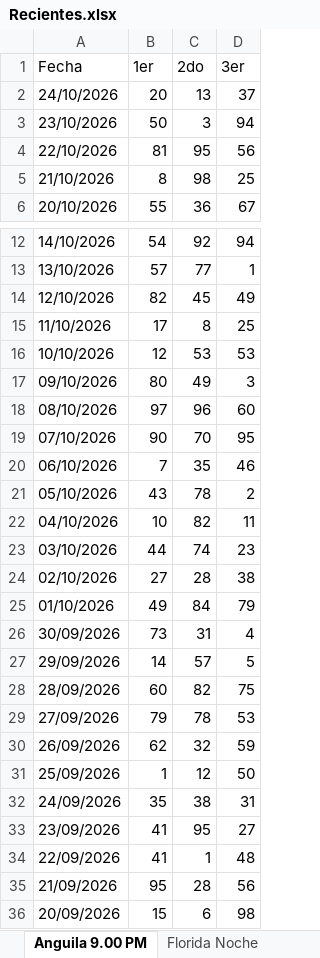
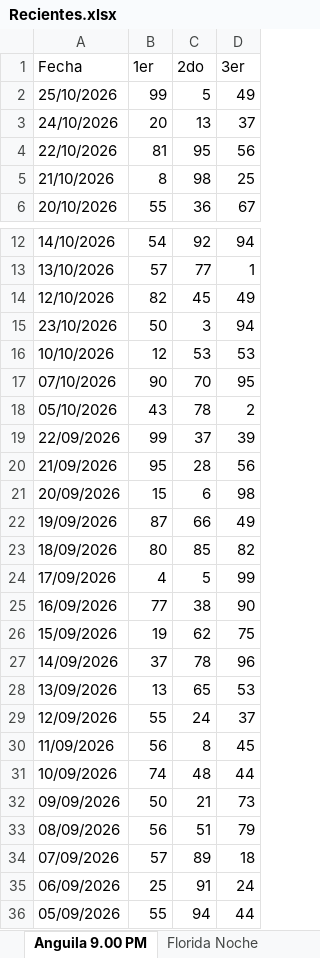
Before and after one commit to 327777/lotopro-rd, an Excel workbook: Loteria ag/Recientes.xlsx, sheet Anguila 9.00 PM, drawn as a sheet; only a part is shown, gaps mark what is left out; the shorter side is filled out with more unchanged rows; values as stored, in another font and other column widths than the file's, no borders; removed rows and columns are numbered as before the commit, all else as after; the diff names each change by its address in the sheet, - before the commit and + after, or states it on an @@ line.

```diff
--- a/Loteria ag/Recientes.xlsx (sheet Anguila 9.00 PM)
+++ b/Loteria ag/Recientes.xlsx (sheet Anguila 9.00 PM)
+row 2: 25/10/2026 | 99 | 5 | 49
-row 15: 11/10/2026 | 17 | 8 | 25
@@ row 3 moved to row 15: 23/10/2026 @@
-row 17: 09/10/2026 | 80 | 49 | 3
-row 18: 08/10/2026 | 97 | 96 | 60
-row 20: 06/10/2026 | 7 | 35 | 46
-row 22: 04/10/2026 | 10 | 82 | 11
-row 23: 03/10/2026 | 44 | 74 | 23
-row 24: 02/10/2026 | 27 | 28 | 38
-row 25: 01/10/2026 | 49 | 84 | 79
-row 26: 30/09/2026 | 73 | 31 | 4
-row 27: 29/09/2026 | 14 | 57 | 5
-row 28: 28/09/2026 | 60 | 82 | 75
-row 29: 27/09/2026 | 79 | 78 | 53
-row 30: 26/09/2026 | 62 | 32 | 59
-row 31: 25/09/2026 | 1 | 12 | 50
-row 32: 24/09/2026 | 35 | 38 | 31
-row 33: 23/09/2026 | 41 | 95 | 27
-B19 (1er): 41
+B19 (1er): 99
-C19 (2do): 1
+C19 (2do): 37
-D19 (3er): 48
+D19 (3er): 39
```
Also changed, not shown: sheet LoteDom, sheet Lotería Nacional, sheet Quiniela Leidsa, sheet Quiniela Loteka, sheet Anguila 6.00 PM, sheet La Suerte Tarde, 13 more sheets, 5 other files.
